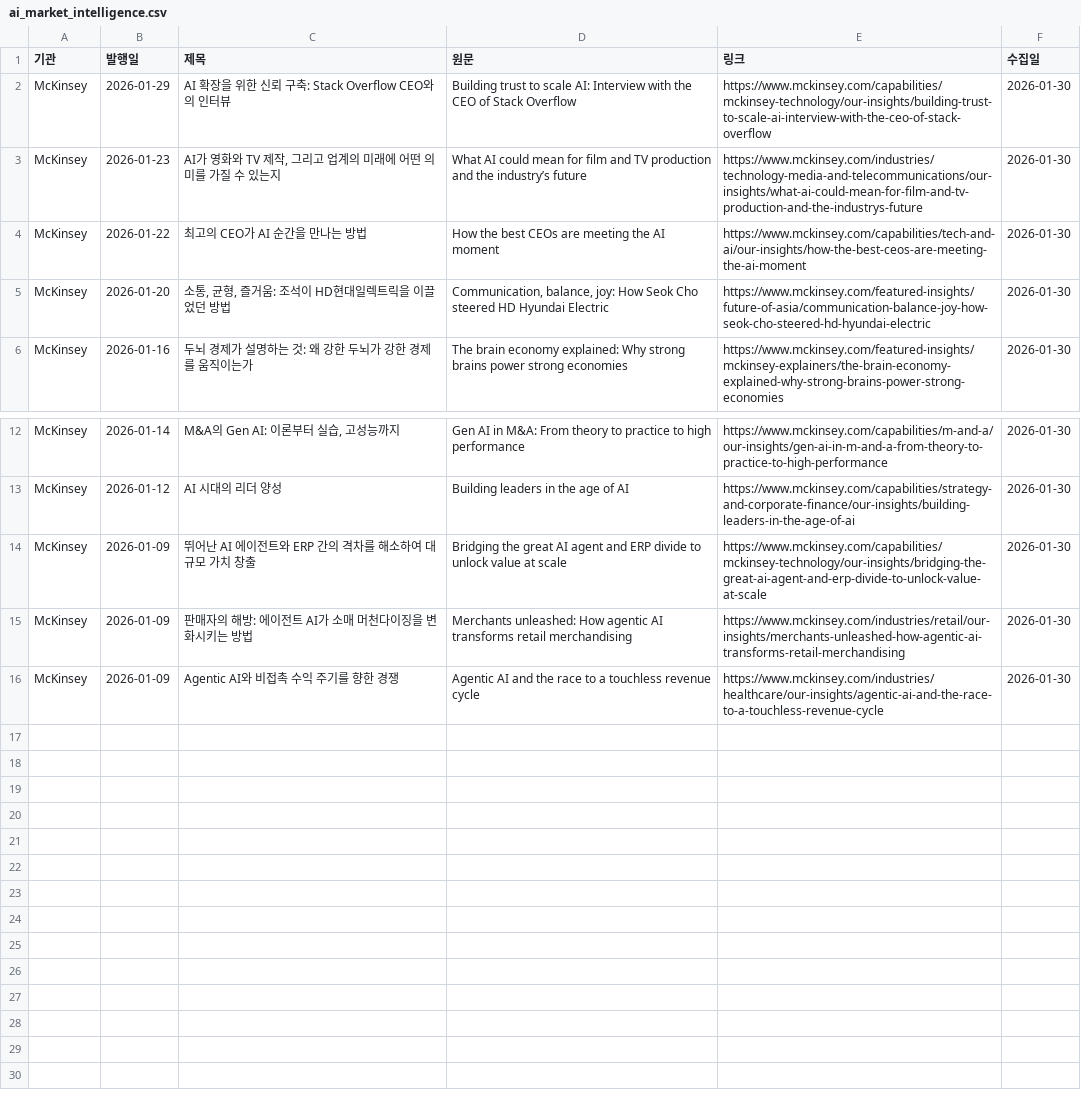
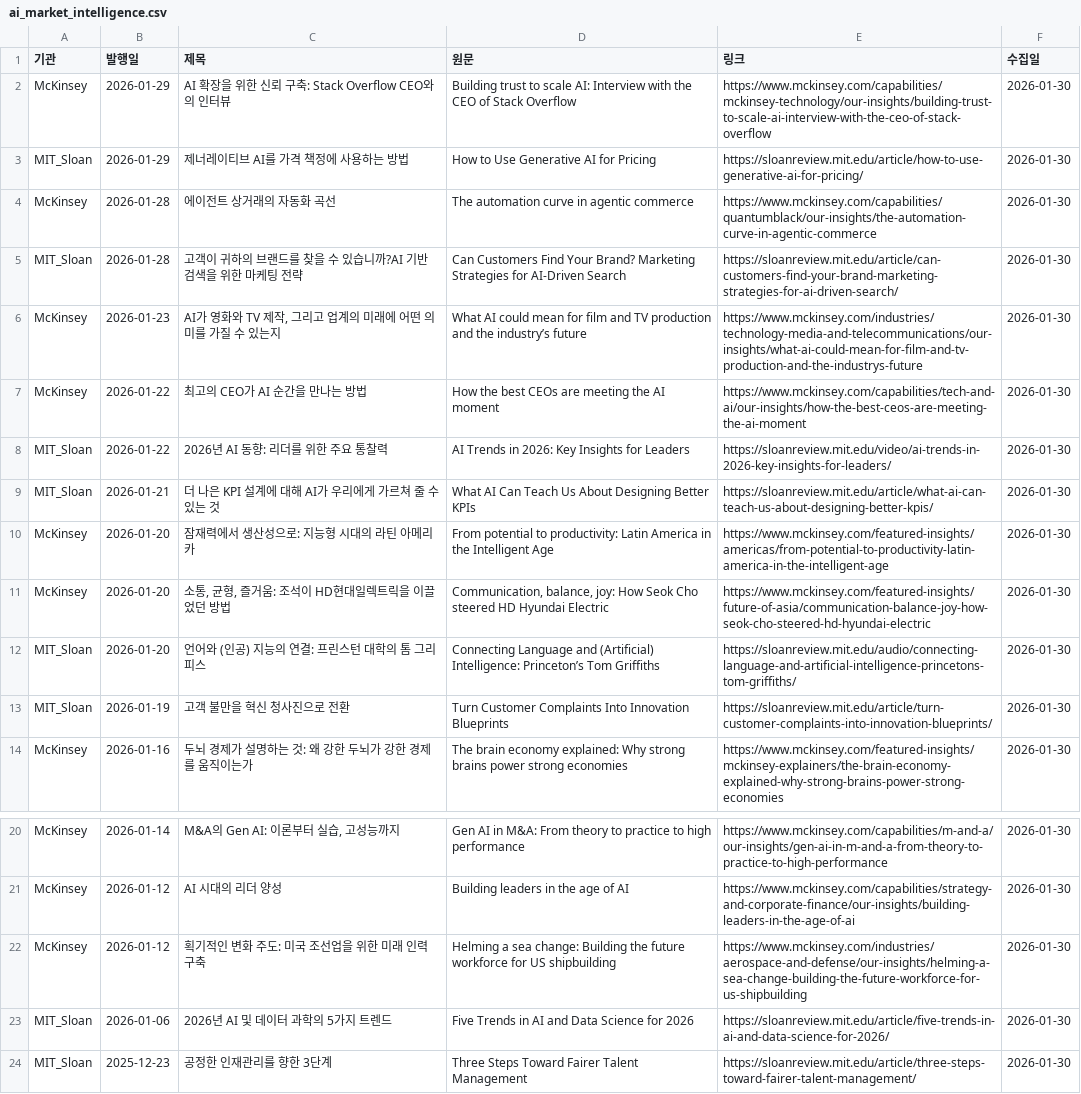
Before and after one commit to tlagytjq99-ux/my-news-bot, a CSV file: ai_market_intelligence.csv, drawn as a sheet; only a part is shown, gaps mark what is left out; removed rows and columns are numbered as before the commit, all else as after; the diff names each change by its address in the sheet, - before the commit and + after, or states it on an @@ line.

```diff
--- a/ai_market_intelligence.csv
+++ b/ai_market_intelligence.csv
+row 3: MIT_Sloan | 2026-01-29 | 제너레이티브 AI를 가격 책정에 사용하는 방법 | How to Use Generative AI for Pricing | https://sloanreview.mit.edu/article/how-to-use-generative-ai-for-pricing/ | 2026-01-30
+row 4: McKinsey | 2026-01-28 | 에이전트 상거래의 자동화 곡선 | The automation curve in agentic commerce | https://www.mckinsey.com/capabilities/quantumblack/our-insights/the-automation-curve-in-agentic-commerce | 2026-01-30
+row 5: MIT_Sloan | 2026-01-28 | 고객이 귀하의 브랜드를 찾을 수 있습니까?AI 기반 검색을 위한 마케팅 전략 | Can Customers Find Your Brand? Marketing Strategies for AI-Driven Search | https://sloanreview.mit.edu/article/can-customers-find-your-brand-marketing-strategies-for-ai-driven-search/ | 2026-01-30
+row 8: MIT_Sloan | 2026-01-22 | 2026년 AI 동향: 리더를 위한 주요 통찰력 | AI Trends in 2026: Key Insights for Leaders | https://sloanreview.mit.edu/video/ai-trends-in-2026-key-insights-for-leaders/ | 2026-01-30
+row 9: MIT_Sloan | 2026-01-21 | 더 나은 KPI 설계에 대해 AI가 우리에게 가르쳐 줄 수 있는 것 | What AI Can Teach Us About Designing Better KPIs | https://sloanreview.mit.edu/article/what-ai-can-teach-us-about-designing-better-kpis/ | 2026-01-30
+row 10: McKinsey | 2026-01-20 | 잠재력에서 생산성으로: 지능형 시대의 라틴 아메리카 | From potential to productivity: Latin America in the Intelligent Age | https://www.mckinsey.com/featured-insights/americas/from-potential-to-productivity-latin-america-in-the-intelligent-age | 2026-01-30
+row 12: MIT_Sloan | 2026-01-20 | 언어와 (인공) 지능의 연결: 프린스턴 대학의 톰 그리피스 | Connecting Language and (Artificial) Intelligence: Princeton’s Tom Griffiths | https://sloanreview.mit.edu/audio/connecting-language-and-artificial-intelligence-princetons-tom-griffiths/ | 2026-01-30
+row 13: MIT_Sloan | 2026-01-19 | 고객 불만을 혁신 청사진으로 전환 | Turn Customer Complaints Into Innovation Blueprints | https://sloanreview.mit.edu/article/turn-customer-complaints-into-innovation-blueprints/ | 2026-01-30
-row 14: McKinsey | 2026-01-09 | 뛰어난 AI 에이전트와 ERP 간의 격차를 해소하여 대규모 가치 창출 | Bridging the great AI agent and ERP divide to unlock value at scale | https://www.mckinsey.com/capabilities/mckinsey-technology/our-insights/bridging-the-great-ai-agent-and-erp-divide-to-unlock-value-at-scale | 2026-01-30
-B22 (발행일): 2026-01-09
+B22 (발행일): 2026-01-12
-C22 (제목): 판매자의 해방: 에이전트 AI가 소매 머천다이징을 변화시키는 방법
+C22 (제목): 획기적인 변화 주도: 미국 조선업을 위한 미래 인력 구축
-D22 (원문): Merchants unleashed: How agentic AI transforms retail merchandising
+D22 (원문): Helming a sea change: Building the future workforce for US shipbuilding
-E22 (링크): https://www.mckinsey.com/industries/retail/our-insights/merchants-unleashed-how-agentic-ai-transforms-retail-merchandising
+E22 (링크): https://www.mckinsey.com/industries/aerospace-and-defense/our-insights/helming-a-sea-change-building-the-future-workforce-for-us-shipbuilding
-row 16: McKinsey | 2026-01-09 | Agentic AI와 비접촉 수익 주기를 향한 경쟁 | Agentic AI and the race to a touchless revenue cycle | https://www.mckinsey.com/industries/healthcare/our-insights/agentic-ai-and-the-race-to-a-touchless-revenue-cycle | 2026-01-30
+row 23: MIT_Sloan | 2026-01-06 | 2026년 AI 및 데이터 과학의 5가지 트렌드 | Five Trends in AI and Data Science for 2026 | https://sloanreview.mit.edu/article/five-trends-in-ai-and-data-science-for-2026/ | 2026-01-30
+row 24: MIT_Sloan | 2025-12-23 | 공정한 인재관리를 향한 3단계 | Three Steps Toward Fairer Talent Management | https://sloanreview.mit.edu/article/three-steps-toward-fairer-talent-management/ | 2026-01-30
```
